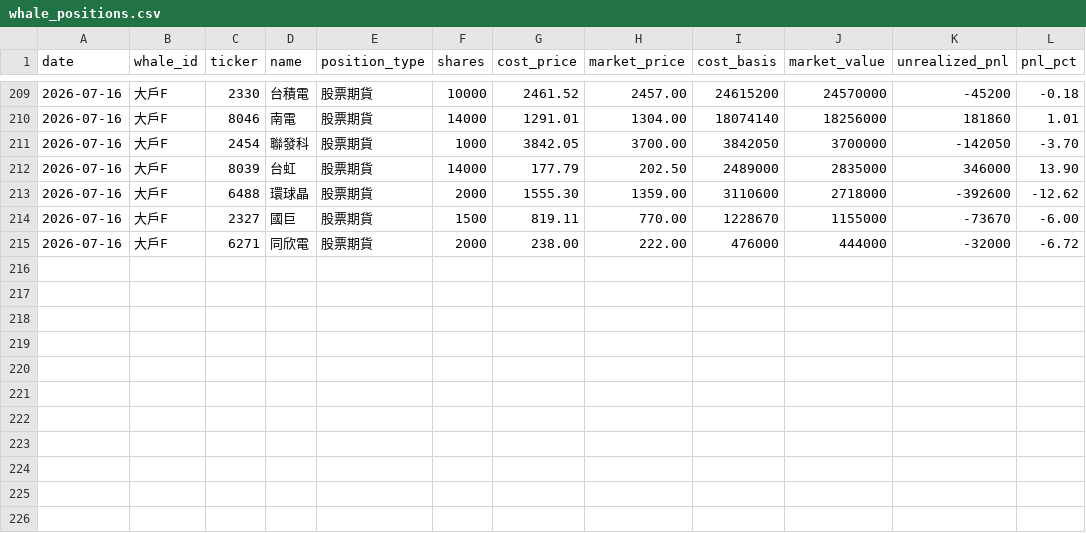
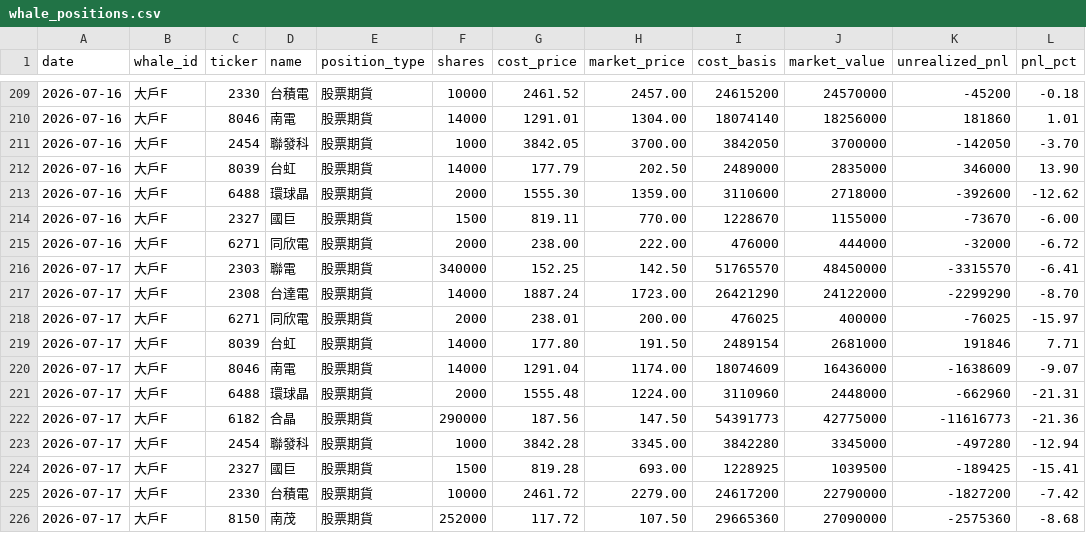
Before and after one commit to ChengHsuanLiu/LucasBrain, a CSV file: .agent/data/whale_positions.csv, drawn as a sheet; only a part is shown, gaps mark what is left out.

```diff
--- a/.agent/data/whale_positions.csv
+++ b/.agent/data/whale_positions.csv
@@ -215 +215,12 @@ date,whale_id,ticker,name,position_type,shares,cost_price,market_price,cost_basi
 2026-07-16,大戶F,6271,同欣電,股票期貨,2000,238.00,222.00,476000,444000,-32000,-6.72
+2026-07-17,大戶F,2303,聯電,股票期貨,340000,152.25,142.50,51765570,48450000,-3315570,-6.41
+2026-07-17,大戶F,2308,台達電,股票期貨,14000,1887.24,1723.00,26421290,24122000,-2299290,-8.70
+2026-07-17,大戶F,6271,同欣電,股票期貨,2000,238.01,200.00,476025,400000,-76025,-15.97
+2026-07-17,大戶F,8039,台虹,股票期貨,14000,177.80,191.50,2489154,2681000,191846,7.71
+2026-07-17,大戶F,8046,南電,股票期貨,14000,1291.04,1174.00,18074609,16436000,-1638609,-9.07
+2026-07-17,大戶F,6488,環球晶,股票期貨,2000,1555.48,1224.00,3110960,2448000,-662960,-21.31
+2026-07-17,大戶F,6182,合晶,股票期貨,290000,187.56,147.50,54391773,42775000,-11616773,-21.36
+2026-07-17,大戶F,2454,聯發科,股票期貨,1000,3842.28,3345.00,3842280,3345000,-497280,-12.94
+2026-07-17,大戶F,2327,國巨,股票期貨,1500,819.28,693.00,1228925,1039500,-189425,-15.41
+2026-07-17,大戶F,2330,台積電,股票期貨,10000,2461.72,2279.00,24617200,22790000,-1827200,-7.42
+2026-07-17,大戶F,8150,南茂,股票期貨,252000,117.72,107.50,29665360,27090000,-2575360,-8.68
```
Also changed, not shown: .agent/data/momentum_scores_latest.csv, .agent/data/sector_strength_history.csv, 21 other files.
